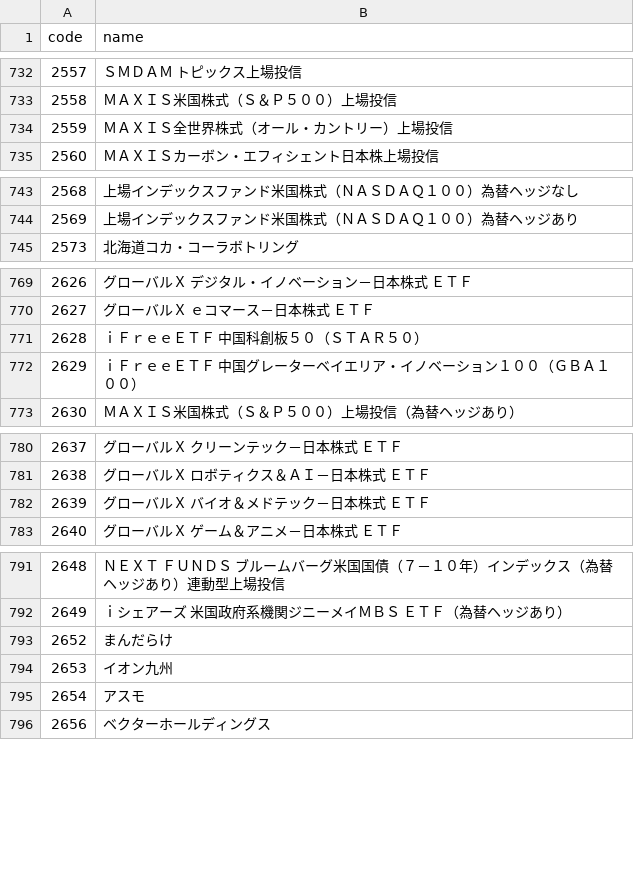
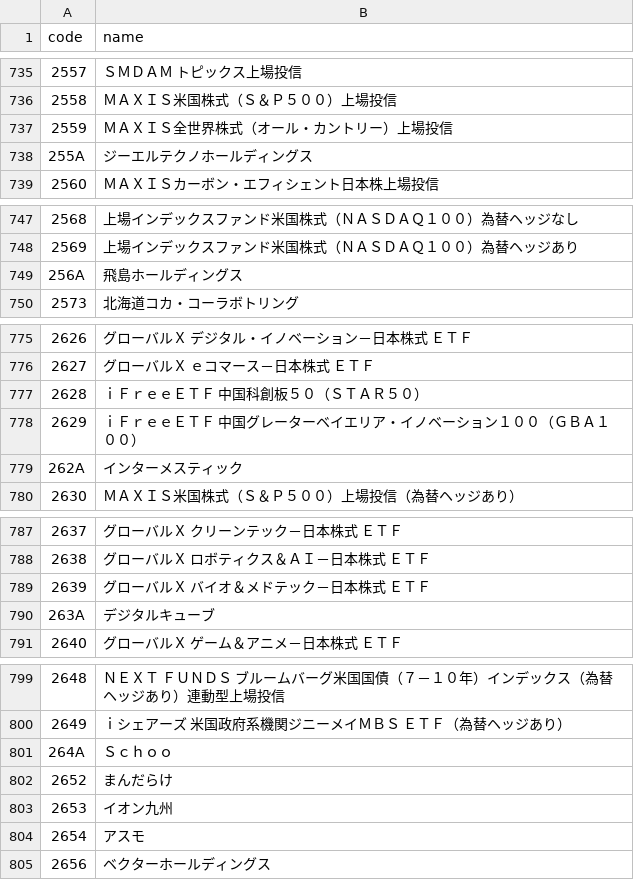
Before and after one commit to te-chan/JP-CompanyCode, a CSV file: company_list.csv, drawn as a sheet; only a part is shown, gaps mark what is left out; the diff covers the shown part only.

```diff
--- a/company_list.csv
+++ b/company_list.csv
@@ -734,2 +737,3 @@ code,name
 2559,ＭＡＸＩＳ全世界株式（オール・カントリー）上場投信
+255A,ジーエルテクノホールディングス
 2560,ＭＡＸＩＳカーボン・エフィシェント日本株上場投信
@@ -744,2 +748,3 @@ code,name
 2569,上場インデックスファンド米国株式（ＮＡＳＤＡＱ１００）為替ヘッジあり
+256A,飛島ホールディングス
 2573,北海道コカ・コーラボトリング
@@ -772,2 +778,3 @@ code,name
 2629,ｉＦｒｅｅＥＴＦ　中国グレーターベイエリア・イノベーション１００（ＧＢＡ１００）
+262A,インターメスティック
 2630,ＭＡＸＩＳ米国株式（Ｓ＆Ｐ５００）上場投信（為替ヘッジあり）
@@ -782,2 +789,3 @@ code,name
 2639,グローバルＸ　バイオ＆メドテック－日本株式　ＥＴＦ
+263A,デジタルキューブ
 2640,グローバルＸ　ゲーム＆アニメ－日本株式　ＥＴＦ
@@ -792,2 +800,3 @@ code,name
 2649,ｉシェアーズ　米国政府系機関ジニーメイＭＢＳ　ＥＴＦ（為替ヘッジあり）
+264A,Ｓｃｈｏｏ
 2652,まんだらけ
```
Also changed, not shown: 14 added rows, 10 removed rows and 18 edited cells elsewhere in this file.
